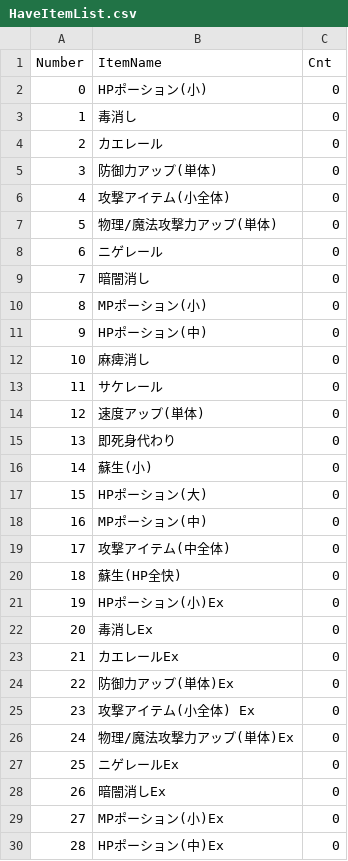
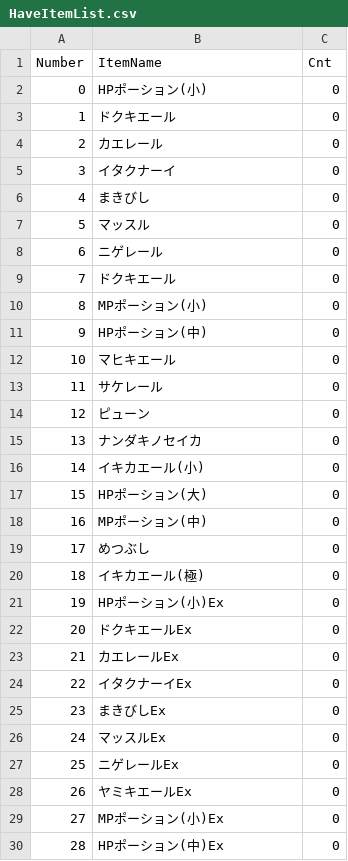
Before and after one commit to somekawa/GraduationWork, a CSV file: StreamingAssets/HaveItemList.csv, drawn as a sheet; only a part is shown; the diff covers the shown part only.

```diff
--- a/StreamingAssets/HaveItemList.csv
+++ b/StreamingAssets/HaveItemList.csv
@@ -2,28 +2,28 @@
 0,HPポーション(小),0
-1,毒消し,0
+1,ドクキエール,0
 2,カエレール,0
-3,防御力アップ(単体),0
-4,攻撃アイテム(小全体) ,0
-5,物理/魔法攻撃力アップ(単体),0
+3,イタクナーイ,0
+4,まきびし,0
+5,マッスル,0
 6,ニゲレール,0
-7,暗闇消し,0
+7,ドクキエール,0
 8,MPポーション(小),0
 9,HPポーション(中),0
-10,麻痺消し,0
+10,マヒキエール,0
 11,サケレール,0
-12,速度アップ(単体),0
-13,即死身代わり,0
-14,蘇生(小),0
+12,ピューン,0
+13,ナンダキノセイカ,0
+14,イキカエール(小),0
 15,HPポーション(大),0
 16,MPポーション(中),0
-17,攻撃アイテム(中全体),0
-18,蘇生(HP全快),0
+17,めつぶし,0
+18,イキカエール(極),0
 19,HPポーション(小)Ex,0
-20,毒消しEx,0
+20,ドクキエールEx,0
 21,カエレールEx,0
-22,防御力アップ(単体)Ex,0
-23,攻撃アイテム(小全体) Ex,0
-24,物理/魔法攻撃力アップ(単体)Ex,0
+22,イタクナーイEx,0
+23,まきびしEx,0
+24,マッスルEx,0
 25,ニゲレールEx,0
-26,暗闇消しEx,0
+26,ヤミキエールEx,0
 27,MPポーション(小)Ex,0
```
Also changed, not shown: 6 edited cells elsewhere in this file, 6 other files.
